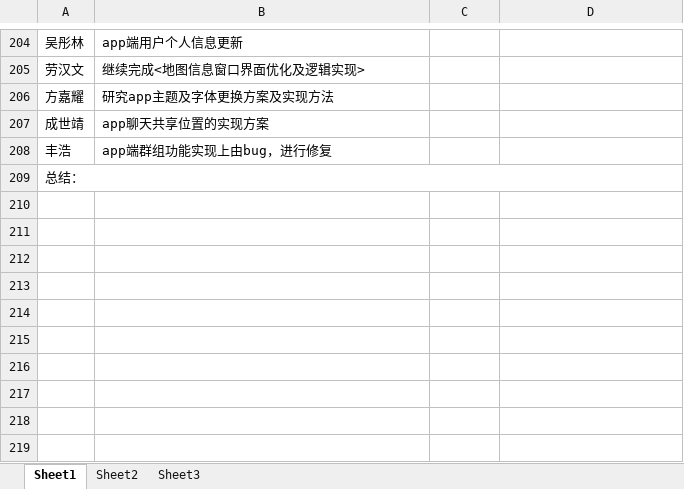
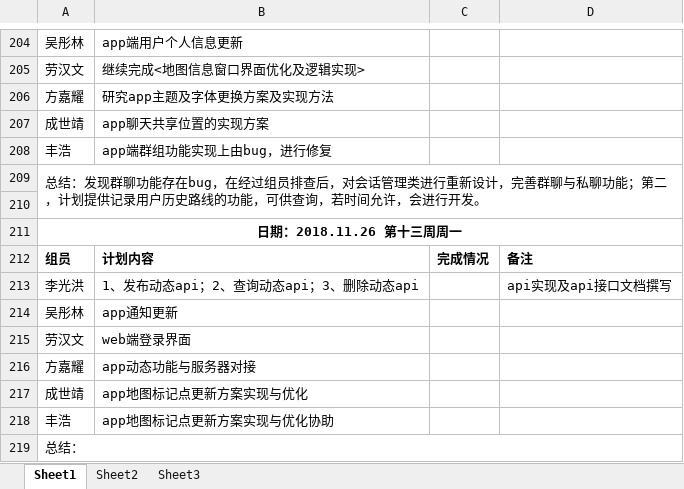
Before and after one commit to gdqy-it/soft162-163, an Excel workbook: 第01组/01项目计划表.xlsx, sheet Sheet1, drawn as a sheet; only a part is shown, gaps mark what is left out; values as stored, in another font and other column widths than the file's, no borders; the diff names each change by its address in the sheet, - before the commit and + after, or states it on an @@ line.

Commit message:
Add files via upload

```diff
--- a/第01组/01项目计划表.xlsx (sheet Sheet1)
+++ b/第01组/01项目计划表.xlsx (sheet Sheet1)
+row 209: 总结：发现群聊功能存在bug，在经过组员排查后，对会话管理类进行重新设计，完善群聊与私聊功能；第二，计划提供记录用户历史路线的功能，可供查询，若时间允许，会进行开发。
+row 210: (empty)
+row 211: 日期：2018.11.26 第十三周周一
+row 212: 组员 | 计划内容 | 完成情况 | 备注
+row 213: 李光洪 | 1、发布动态api；2、查询动态api；3、删除动态api |  | api实现及api接口文档撰写
+row 214: 吴彤林 | app通知更新
+row 215: 劳汉文 | web端登录界面
+row 216: 方嘉耀 | app动态功能与服务器对接
+row 217: 成世靖 | app地图标记点更新方案实现与优化
+row 218: 丰浩 | app地图标记点更新方案实现与优化协助
```
